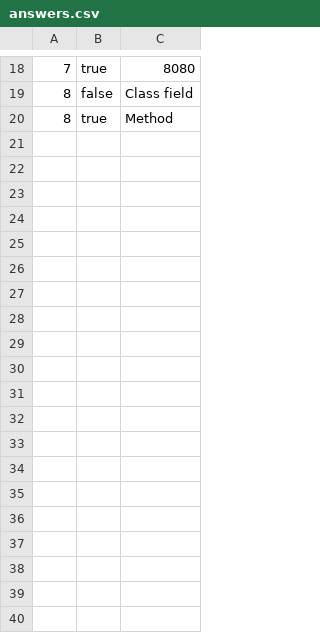
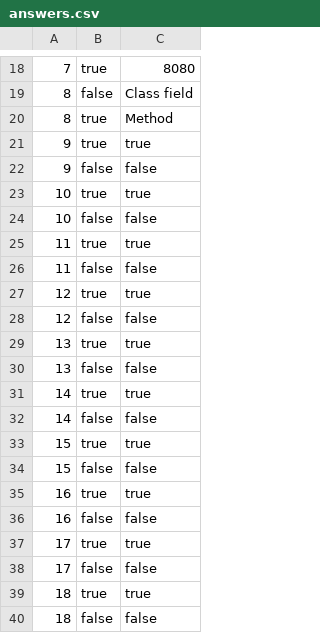
Before and after one commit to dastin-sandura/quiz, a CSV file: quiz/src/main/resources/starter-dataset/answers.csv, drawn as a sheet; only a part is shown, gaps mark what is left out; the diff covers the shown part only; the diff names each change by its address in the sheet, - before the commit and + after, or states it on an @@ line.

Commit message:
Add dummy data
 - generic answers for true and false

```diff
--- a/quiz/src/main/resources/starter-dataset/answers.csv
+++ b/quiz/src/main/resources/starter-dataset/answers.csv
+row 21: 9 | true | true
+row 22: 9 | false | false
+row 23: 10 | true | true
+row 24: 10 | false | false
+row 25: 11 | true | true
+row 26: 11 | false | false
+row 27: 12 | true | true
+row 28: 12 | false | false
+row 29: 13 | true | true
+row 30: 13 | false | false
+row 31: 14 | true | true
+row 32: 14 | false | false
+row 33: 15 | true | true
+row 34: 15 | false | false
+row 35: 16 | true | true
+row 36: 16 | false | false
+row 37: 17 | true | true
+row 38: 17 | false | false
+row 39: 18 | true | true
+row 40: 18 | false | false
```
Also changed, not shown: 20 added rows elsewhere in this file.
